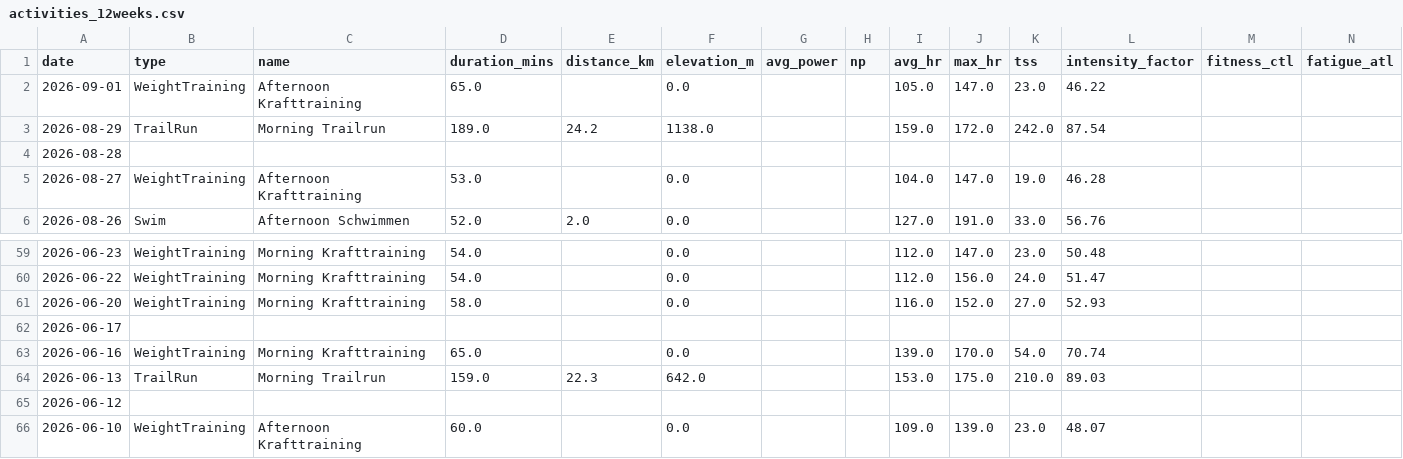
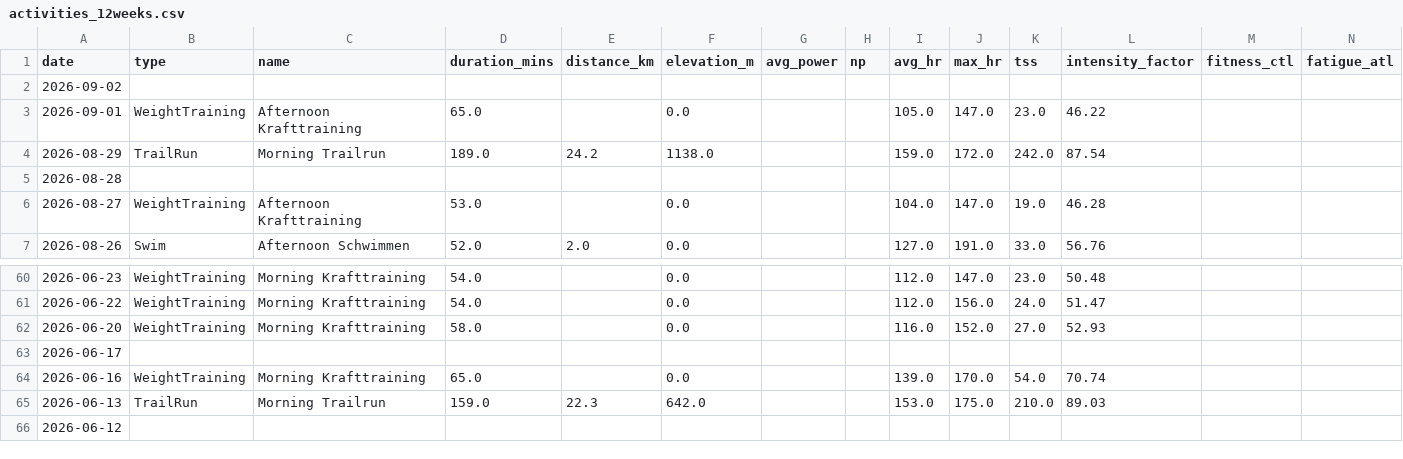
Before and after one commit to basch1117/trainingdata, a CSV file: activities_12weeks.csv, drawn as a sheet; only a part is shown, gaps mark what is left out.

Commit message:
Update training data 2026-09-03

```diff
--- a/activities_12weeks.csv
+++ b/activities_12weeks.csv
@@ -1,2 +1,3 @@
 date,type,name,duration_mins,distance_km,elevation_m,avg_power,np,avg_hr,max_hr,tss,intensity_factor,fitness_ctl,fatigue_atl
+2026-09-02,,,,,,,,,,,,,
 2026-09-01,WeightTraining,Afternoon Krafttraining,65.0,,0.0,,,105.0,147.0,23.0,46.22,,
@@ -65,2 +66 @@ date,type,name,duration_mins,distance_km,elevation_m,avg_power,np,avg_hr,max_hr,
 2026-06-12,,,,,,,,,,,,,
-2026-06-10,WeightTraining,Afternoon Krafttraining,60.0,,0.0,,,109.0,139.0,23.0,48.07,,
```
Also changed, not shown: activities_full.csv, wellness_12weeks.csv, 3 other files.
